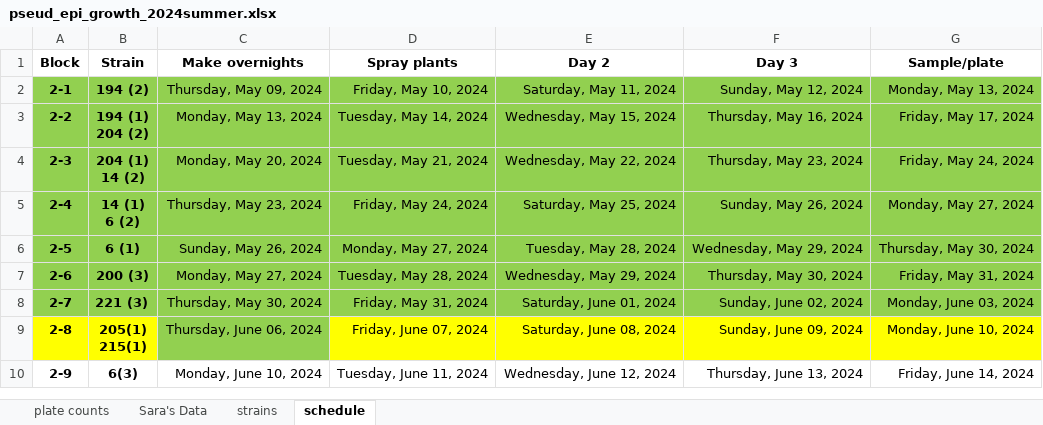
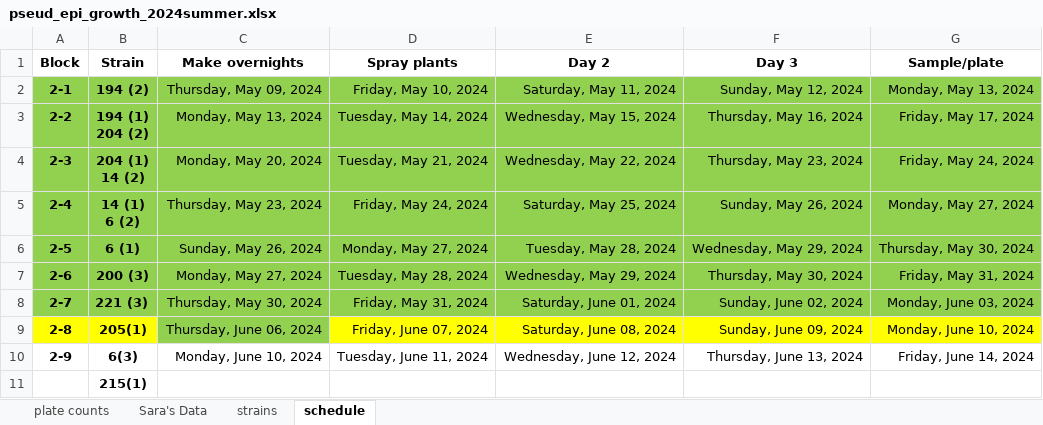
Before and after one commit to Hendry-Lab/pseud_epi_growth, an Excel workbook: pseud_epi_growth_2024summer.xlsx, sheet schedule, drawn as a sheet; only a part is shown; values as stored, in another font and other column widths than the file's, no borders; rows hold the shown columns only; ↵ is a line break in a cell; the diff names each change by its address in the sheet, - before the commit and + after, or states it on an @@ line.

```diff
--- a/pseud_epi_growth_2024summer.xlsx (sheet schedule)
+++ b/pseud_epi_growth_2024summer.xlsx (sheet schedule)
-B9 (Strain): 205(1) ↵ 215(1)
+B9 (Strain): 205(1)
+row 11:  | 215(1)
```
Also changed, not shown: sheet plate counts, 9 other files.
